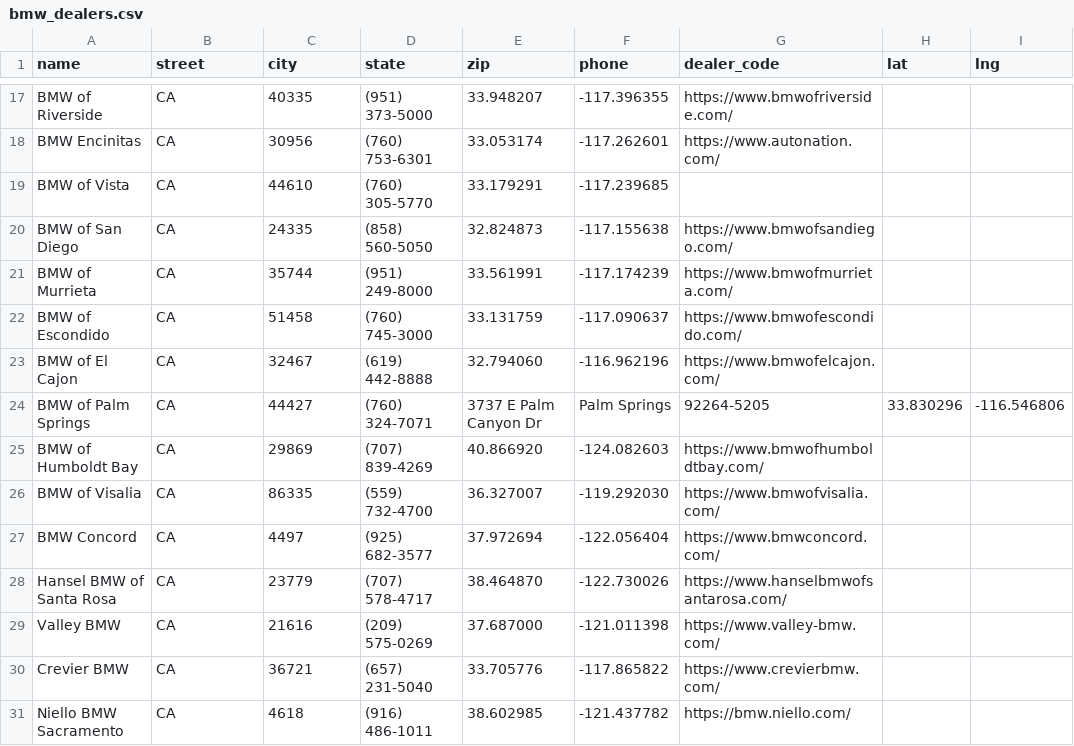
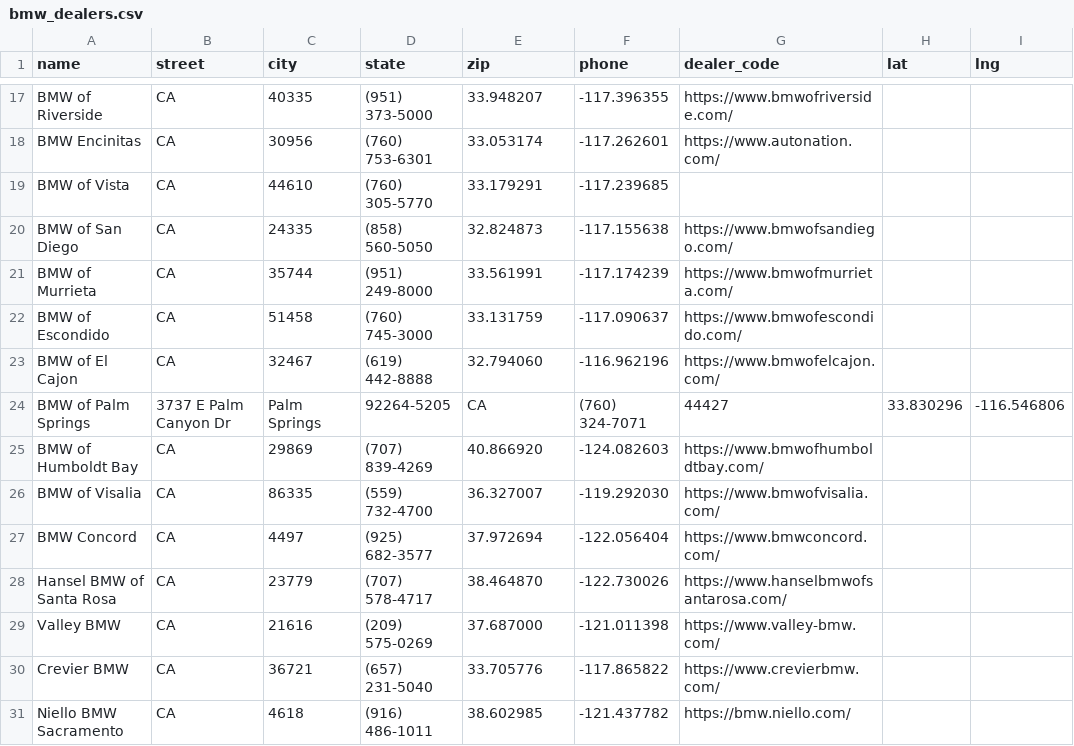
Before and after one commit to Sman19/DEALER-MAP, a CSV file: bmw_dealers.csv, drawn as a sheet; only a part is shown, gaps mark what is left out; the diff names each change by its address in the sheet, - before the commit and + after, or states it on an @@ line.

Commit message:
Update bmw_dealers.csv

```diff
--- a/bmw_dealers.csv
+++ b/bmw_dealers.csv
-B24 (street): CA
+B24 (street): 3737 E Palm Canyon Dr
-C24 (city): 44427
+C24 (city): Palm Springs
-D24 (state): (760) 324-7071
+D24 (state): 92264-5205
-E24 (zip): 3737 E Palm Canyon Dr
+E24 (zip): CA
-F24 (phone): Palm Springs
+F24 (phone): (760) 324-7071
-G24 (dealer_code): 92264-5205
+G24 (dealer_code): 44427
```
